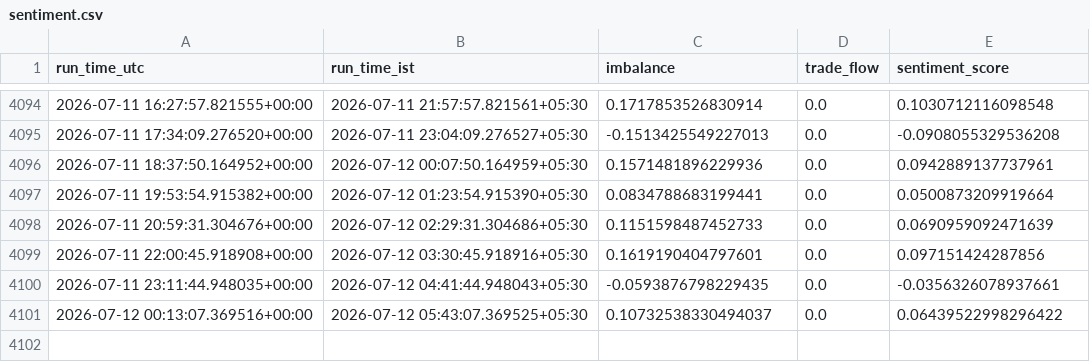
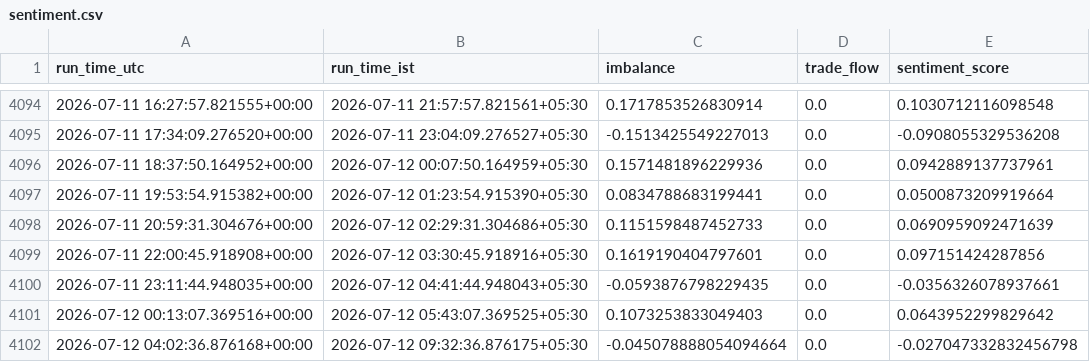
Before and after one commit to shardu28/eth-ai-trading-agent, a CSV file: sentiment.csv, drawn as a sheet; only a part is shown, gaps mark what is left out.

```diff
--- a/sentiment.csv
+++ b/sentiment.csv
@@ -4100,2 +4100,3 @@ run_time_utc,run_time_ist,imbalance,trade_flow,sentiment_score
 2026-07-11 23:11:44.948035+00:00,2026-07-12 04:41:44.948043+05:30,-0.0593876798229435,0.0,-0.0356326078937661
-2026-07-12 00:13:07.369516+00:00,2026-07-12 05:43:07.369525+05:30,0.10732538330494037,0.0,0.06439522998296422
+2026-07-12 00:13:07.369516+00:00,2026-07-12 05:43:07.369525+05:30,0.1073253833049403,0.0,0.0643952299829642
+2026-07-12 04:02:36.876168+00:00,2026-07-12 09:32:36.876175+05:30,-0.045078888054094664,0.0,-0.027047332832456798
```
Also changed, not shown: 1 other file.
